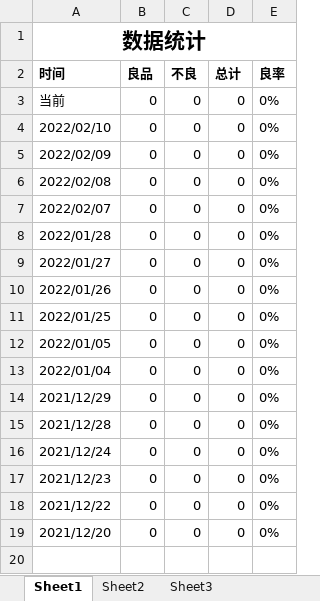
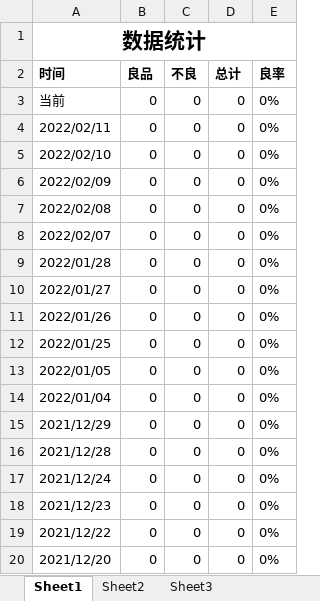
Before and after one commit to BingGitCn/VisionProject, an Excel workbook: Build/Statistics.xlsx, sheet Sheet1, drawn as a sheet; values as stored, in another font and other column widths than the file's, no borders; the diff names each change by its address in the sheet, - before the commit and + after, or states it on an @@ line.

```diff
--- a/Build/Statistics.xlsx (sheet Sheet1)
+++ b/Build/Statistics.xlsx (sheet Sheet1)
+row 4: 2022/02/11 | 0 | 0 | 0 | 0%
```
Also changed, not shown: 8 other files.
